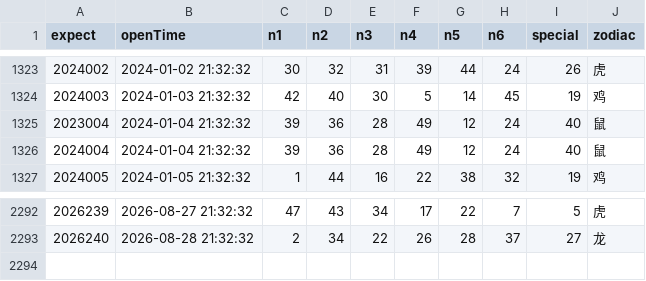
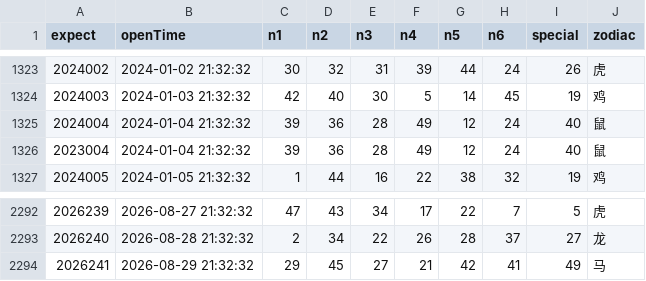
Before and after one commit to lhq157/macaujc, a CSV file: output/20260829.csv (was output/20260828.csv), drawn as a sheet; only a part is shown, gaps mark what is left out; the diff names each change by its address in the sheet, - before the commit and + after, or states it on an @@ line.

Commit message:
数据更新 2026-08-29

```diff
--- a/output/20260828.csv
+++ b/output/20260829.csv
@@ column A (expect) renumbered between rows 1325 and 1326 @@
+row 2294: 2026241 | 2026-08-29 21:32:32 | 29 | 45 | 27 | 21 | 42 | 41 | 49 | 马
```
